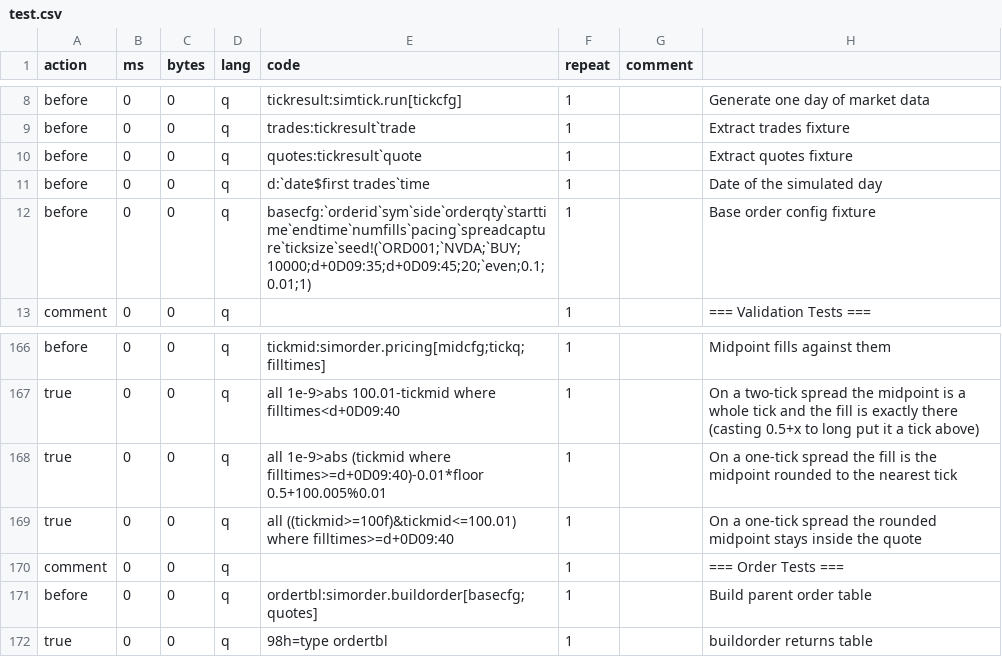
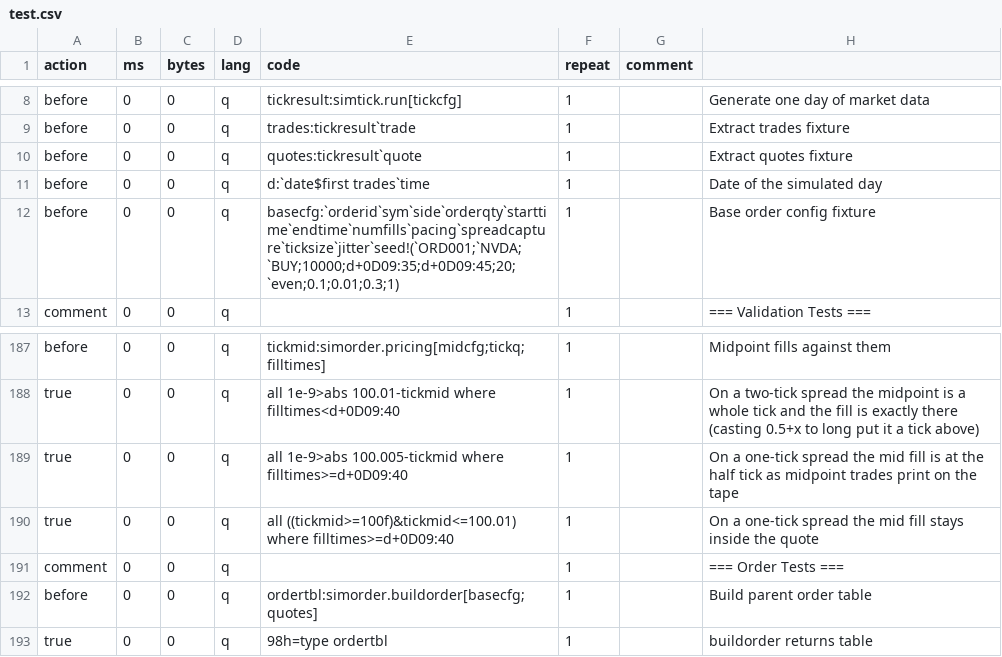
Before and after one commit to PhilSing24/kdbx-simtick, a CSV file: di/simorder/test.csv, drawn as a sheet; only a part is shown, gaps mark what is left out; the diff covers the shown part only.

```diff
--- a/di/simorder/test.csv
+++ b/di/simorder/test.csv
@@ -11,3 +11,3 @@ before,0,0,q,quotes:tickresult`quote,1,,Extract quotes fixture
 before,0,0,q,d:`date$first trades`time,1,,Date of the simulated day
-before,0,0,q,basecfg:`orderid`sym`side`orderqty`starttime`endtime`numfills`pacing`spreadcapture`ticksize`seed!(`ORD001;`NVDA;`BUY;10000;d+0D09:35;d+0D09:45;20;`even;0.1;0.01;1),1,,Base order config fixture
+before,0,0,q,basecfg:`orderid`sym`side`orderqty`starttime`endtime`numfills`pacing`spreadcapture`ticksize`jitter`seed!(`ORD001;`NVDA;`BUY;10000;d+0D09:35;d+0D09:45;20;`even;0.1;0.01;0.3;1),1,,Base order config fixture
 comment,0,0,q,,1,,=== Validation Tests ===
@@ -167,4 +188,4 @@ before,0,0,q,tickmid:simorder.pricing[midcfg;tickq;filltimes],1,,Midpoint fills
 true,0,0,q,all 1e-9>abs 100.01-tickmid where filltimes<d+0D09:40,1,,On a two-tick spread the midpoint is a whole tick and the fill is exactly there (casting 0.5+x to long put it a tick above)
-true,0,0,q,all 1e-9>abs (tickmid where filltimes>=d+0D09:40)-0.01*floor 0.5+100.005%0.01,1,,On a one-tick spread the fill is the midpoint rounded to the nearest tick
-true,0,0,q,all ((tickmid>=100f)&tickmid<=100.01) where filltimes>=d+0D09:40,1,,On a one-tick spread the rounded midpoint stays inside the quote
+true,0,0,q,all 1e-9>abs 100.005-tickmid where filltimes>=d+0D09:40,1,,On a one-tick spread the mid fill is at the half tick as midpoint trades print on the tape
+true,0,0,q,all ((tickmid>=100f)&tickmid<=100.01) where filltimes>=d+0D09:40,1,,On a one-tick spread the mid fill stays inside the quote
 comment,0,0,q,,1,,=== Order Tests ===
```
Also changed, not shown: 21 added rows elsewhere in this file, di/simorder/presets.csv, 2 other files.
